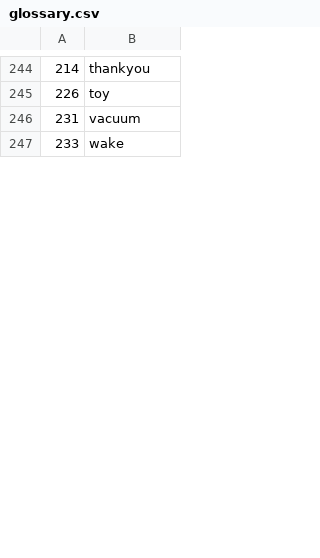
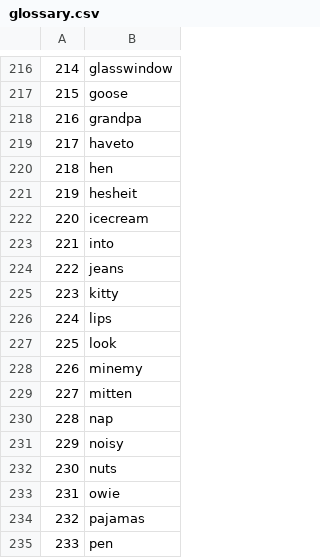
Before and after one commit to benoitfrisque/signlens, a CSV file: processed_data/glossary.csv, drawn as a sheet; only a part is shown, gaps mark what is left out; the diff covers the shown part only.

```diff
--- a/processed_data/glossary.csv
+++ b/processed_data/glossary.csv
@@ -244,4 +216,20 @@
-214,thankyou
-226,toy
-231,vacuum
-233,wake
+214,glasswindow
+215,goose
+216,grandpa
+217,haveto
+218,hen
+219,hesheit
+220,icecream
+221,into
+222,jeans
+223,kitty
+224,lips
+225,look
+226,minemy
+227,mitten
+228,nap
+229,noisy
+230,nuts
+231,owie
+232,pajamas
+233,pen
```
Also changed, not shown: 12 added rows, 28 removed rows and 14 edited cells elsewhere in this file, 2 other files.
